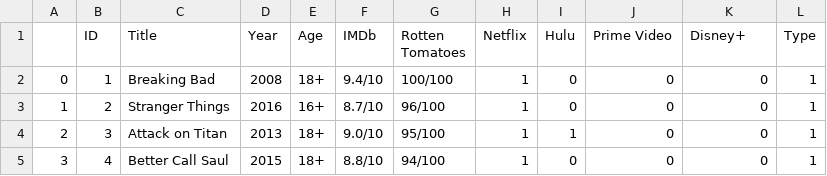
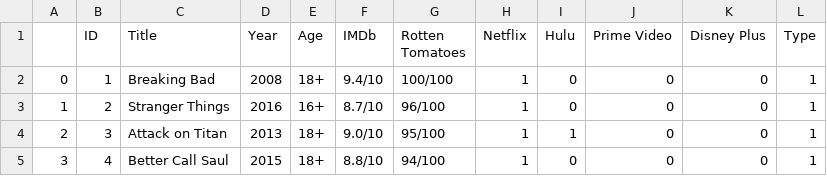
Before and after one commit to javpalgon/PROYECTO-SERIES, a CSV file: data/tv_shows.csv, drawn as a sheet; only a part is shown.

Commit message:
proyecto_series_tv

```diff
--- a/data/tv_shows.csv
+++ b/data/tv_shows.csv
@@ -1,2 +1,2 @@
-,ID,Title,Year,Age,IMDb,Rotten Tomatoes,Netflix,Hulu,Prime Video,Disney+,Type
+,ID,Title,Year,Age,IMDb,Rotten Tomatoes,Netflix,Hulu,Prime Video,Disney Plus,Type
 0,1,Breaking Bad,2008,18+,9.4/10,100/100,1,0,0,0,1
```
